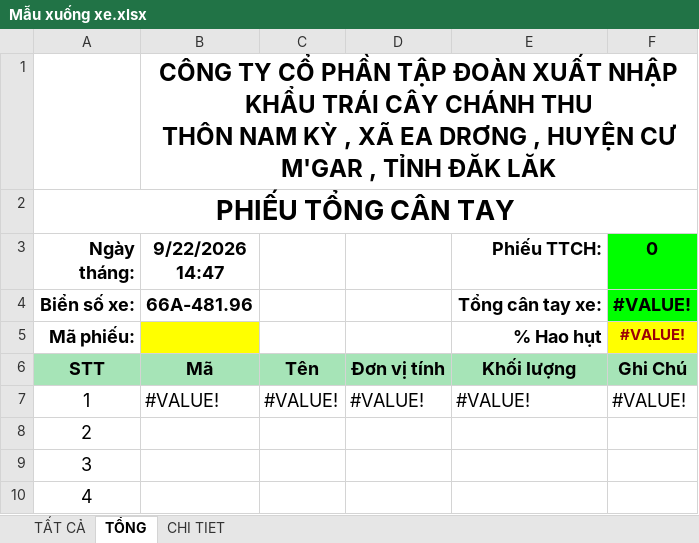
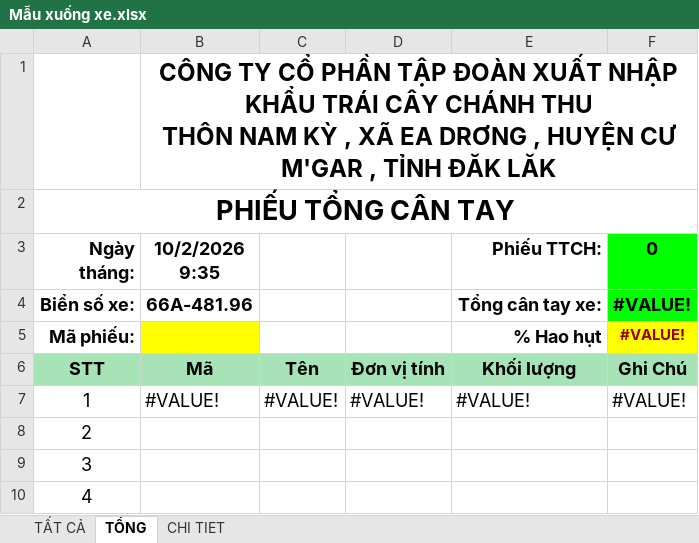
Before and after one commit to gatlosv1/NLChanhthu, an Excel workbook: exel/Mẫu xuống xe.xlsx, sheet TỔNG, drawn as a sheet; only a part is shown; values as stored, in another font and other column widths than the file's, no borders; charts and pictures and conditional formats not drawn; the diff names each change by its address in the sheet, - before the commit and + after, or states it on an @@ line.

```diff
--- a/exel/Mẫu xuống xe.xlsx (sheet TỔNG)
+++ b/exel/Mẫu xuống xe.xlsx (sheet TỔNG)
-B3: 9/22/2026 14:47
+B3: 10/2/2026 9:35
```
Also changed, not shown: sheet CHI TIET, sheet TẤT CẢ.
